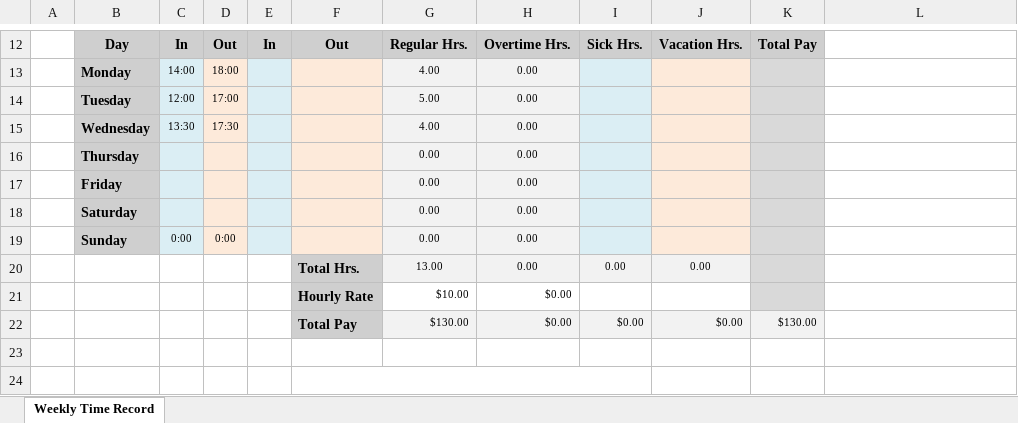
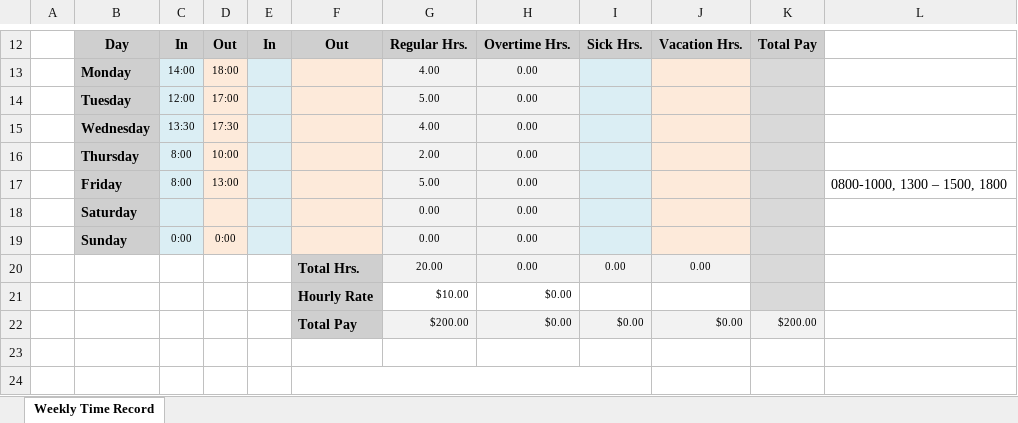
Before and after one commit to MonoidalAttackTrees/ILL-Impl, an Excel workbook: time-labor/week-of-27june2016.xlsx, sheet Weekly Time Record, drawn as a sheet; only a part is shown, gaps mark what is left out; values as stored, in another font and other column widths than the file's, no borders; removed rows and columns are numbered as before the commit, all else as after; the diff names each change by its address in the sheet, - before the commit and + after, or states it on an @@ line.

```diff
--- a/time-labor/week-of-27june2016.xlsx (sheet Weekly Time Record)
+++ b/time-labor/week-of-27june2016.xlsx (sheet Weekly Time Record)
-row 16:  | Thursday |  |  |  |  | 0.00 | 0.00
-row 17:  | Friday |  |  |  |  | 0.00 | 0.00
+row 16:  | Thursday | 8:00 | 10:00 |  |  | 2.00 | 0.00
+row 17:  | Friday | 8:00 | 13:00 |  |  | 5.00 | 0.00 |  |  |  | 0800-1000, 1300 – 1500, 1800
-G20: 13.00
+G20: 20.00
-G22: $130.00
+G22: $200.00
-K22: $130.00
+K22: $200.00
```
Also changed, not shown: 2 other files.
